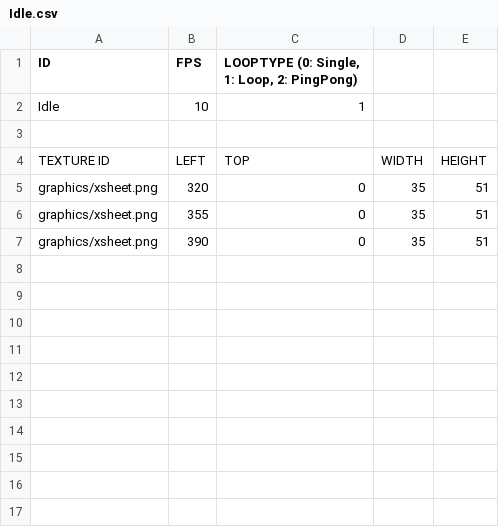
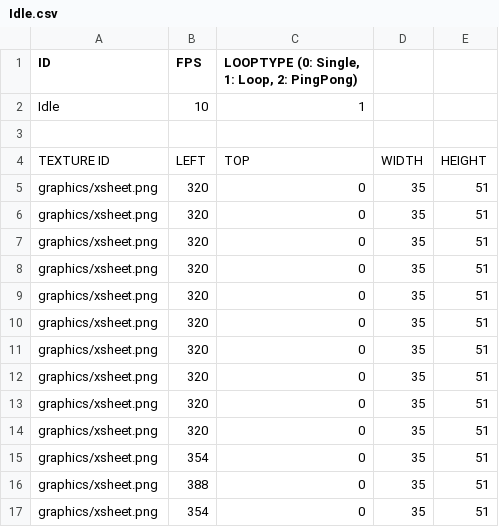
Before and after one commit to somersolt/MegaMan, a CSV file: MegamanX Bin/animations/Idle.csv, drawn as a sheet.

```diff
--- a/MegamanX Bin/animations/Idle.csv
+++ b/MegamanX Bin/animations/Idle.csv
@@ -5,3 +5,13 @@ TEXTURE ID,LEFT,TOP,WIDTH,HEIGHT
 graphics/xsheet.png,320,0,35,51
-graphics/xsheet.png,355,0,35,51
-graphics/xsheet.png,390,0,35,51
+graphics/xsheet.png,320,0,35,51
+graphics/xsheet.png,320,0,35,51
+graphics/xsheet.png,320,0,35,51
+graphics/xsheet.png,320,0,35,51
+graphics/xsheet.png,320,0,35,51
+graphics/xsheet.png,320,0,35,51
+graphics/xsheet.png,320,0,35,51
+graphics/xsheet.png,320,0,35,51
+graphics/xsheet.png,320,0,35,51
+graphics/xsheet.png,354,0,35,51
+graphics/xsheet.png,388,0,35,51
+graphics/xsheet.png,354,0,35,51
```
Also changed, not shown: MegamanX Bin/animations/Landing.csv, MegamanX Bin/animations/Run.csv, 20 other files.
